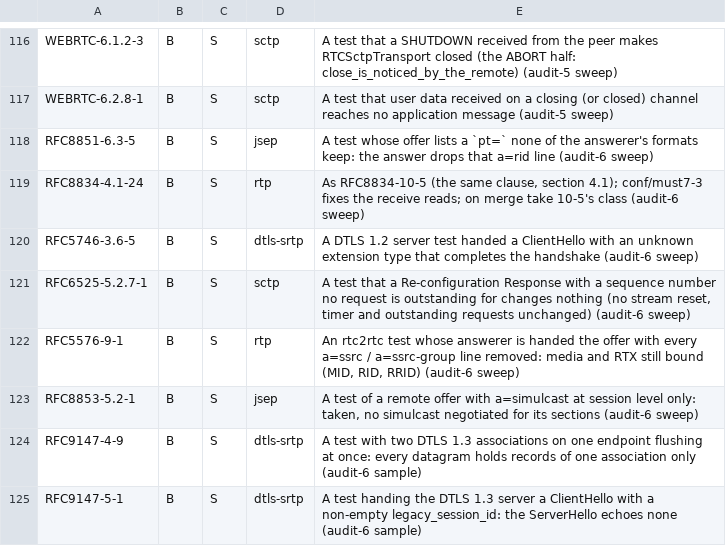
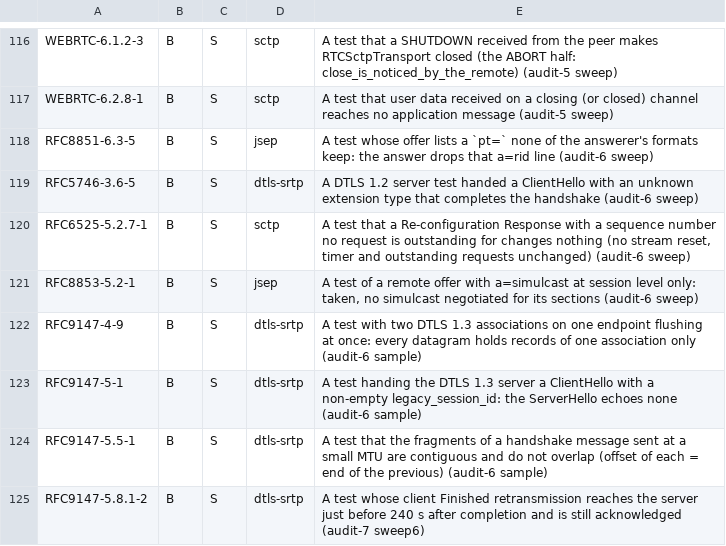
Before and after one commit to Brainwires/rtci, a TSV file: docs/conformance/audit/open-must.tsv, drawn as a sheet; only a part is shown, gaps mark what is left out; the shorter side is filled out with more unchanged rows.

```diff
--- a/docs/conformance/audit/open-must.tsv
+++ b/docs/conformance/audit/open-must.tsv
@@ -118,6 +118,4 @@ WEBRTC-6.2.8-1	B	S	sctp	A test that user data received on a closing (or closed)
 RFC8851-6.3-5	B	S	jsep	A test whose offer lists a `pt=` none of the answerer's formats keep: the answer drops that a=rid line (audit-6 sweep)
-RFC8834-4.1-24	B	S	rtp	As RFC8834-10-5 (the same clause, section 4.1); conf/must7-3 fixes the receive reads; on merge take 10-5's class (audit-6 sweep)
 RFC5746-3.6-5	B	S	dtls-srtp	A DTLS 1.2 server test handed a ClientHello with an unknown extension type that completes the handshake (audit-6 sweep)
 RFC6525-5.2.7-1	B	S	sctp	A test that a Re-configuration Response with a sequence number no request is outstanding for changes nothing (no stream reset, timer and outstanding requests unchanged) (audit-6 sweep)
-RFC5576-9-1	B	S	rtp	An rtc2rtc test whose answerer is handed the offer with every a=ssrc / a=ssrc-group line removed: media and RTX still bound (MID, RID, RRID) (audit-6 sweep)
 RFC8853-5.2-1	B	S	jsep	A test of a remote offer with a=simulcast at session level only: taken, no simulcast negotiated for its sections (audit-6 sweep)
```
Also changed, not shown: 6 other files.
